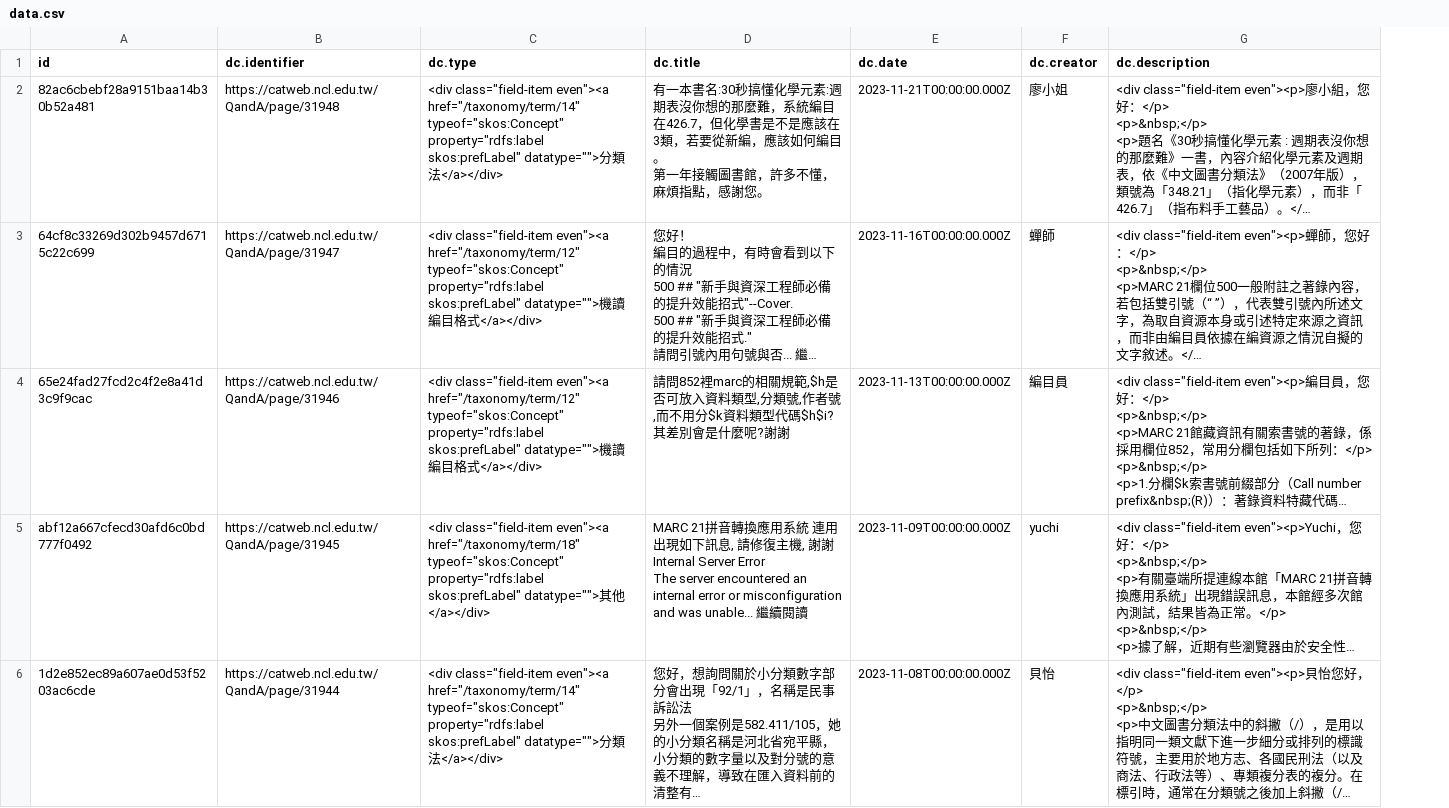
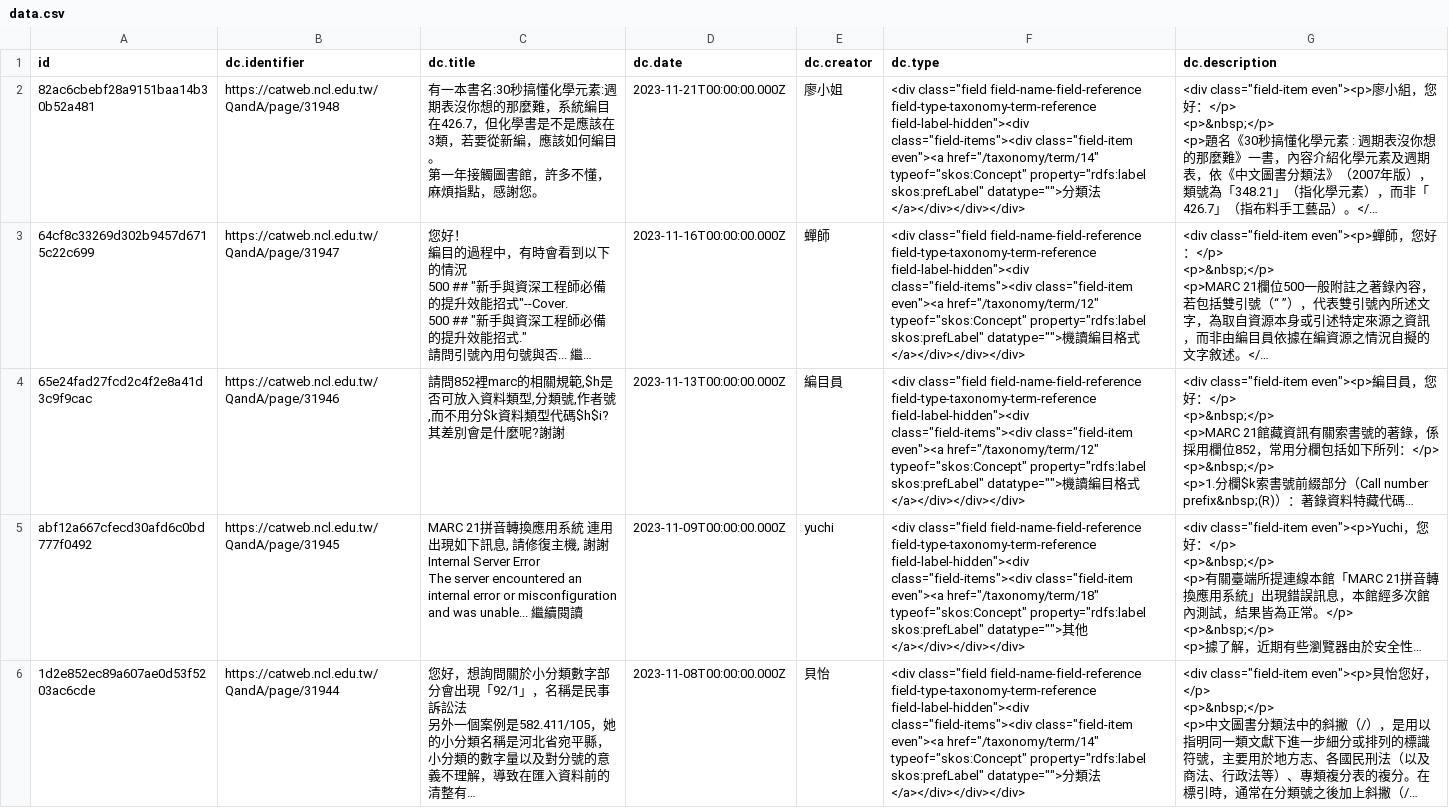
Before and after one commit to Yu772255/crawler-Course-Example, a CSV file: data.csv, drawn as a sheet; only a part is shown; long unchanged cells end in …; removed rows and columns are numbered as before the commit, all else as after; the diff names each change by its address in the sheet, - before the commit and + after, or states it on an @@ line.

Commit message:
Deploying to gh-pages from @ Yu772255/crawler-Course-Example@2f85e20852372e7913a9f3aa47aaa62f128816ed 🚀

```diff
--- a/data.csv
+++ b/data.csv
-column C (dc.type), rows 2-6: <div class="field-item even"><a href="/taxonomy/term/14" typeof="skos:Concept" property="rdfs:label skos:prefLabel" datatype="">分類法</a></div> | <div class="field-item even"><a href="/taxonomy/term/12" typeof="skos:Concept" property="rdfs:label skos:prefLabel" datatype="">機讀編目格式</a></div> | <div class="field-item even"><a href="/taxonomy/term/12" typeof="skos:Concept" property="rdfs:label skos:prefLabel" datatype="">機讀編目格式</a></div> | <div class="field-item even"><a href="/taxonomy/term/18" typeof="skos:Concept" property="rdfs:label skos:prefLabel" datatype="">其他</a></div> | <div class="field-item even"><a href="/taxonomy/term/14" typeof="skos:Concept" property="rdfs:label skos:prefLabel" datatype="">分類法</a></div>
+column F (dc.type), rows 2-6: <div class="field field-name-field-reference field-type-taxonomy-term-reference field-label-hidden"><div class="field-items"><div class="field-item even"><a href="/taxonomy/term/14" typeof="skos:Concept" property="rdfs:label skos:prefLabel" datatype="">分類法</a></div></div></div> | <div class="field field-name-field-reference field-type-taxonomy-term-reference field-label-hidden"><div class="field-items"><div class="field-item even"><a href="/taxonomy/term/12" typeof="skos:Concept" property="rdfs:label skos:prefLabel" datatype="">機讀編目格式</a></div></div></div> | <div class="field field-name-field-reference field-type-taxonomy-term-reference field-label-hidden"><div class="field-items"><div class="field-item even"><a href="/taxonomy/term/12" typeof="skos:Concept" property="rdfs:label skos:prefLabel" datatype="">機讀編目格式</a></div></div></div> | <div class="field field-name-field-reference field-type-taxonomy-term-reference field-label-hidden"><div class="field-items"><div class="field-item even"><a href="/taxonomy/term/18" typeof="skos:Concept" property="rdfs:label skos:prefLabel" datatype="">其他</a></div></div></div> | <div class="field field-name-field-reference field-type-taxonomy-term-reference field-label-hidden"><div class="field-items"><div class="field-item even"><a href="/taxonomy/term/14" typeof="skos:Concept" property="rdfs:label skos:prefLabel" datatype="">分類法</a></div></div></div>
```
